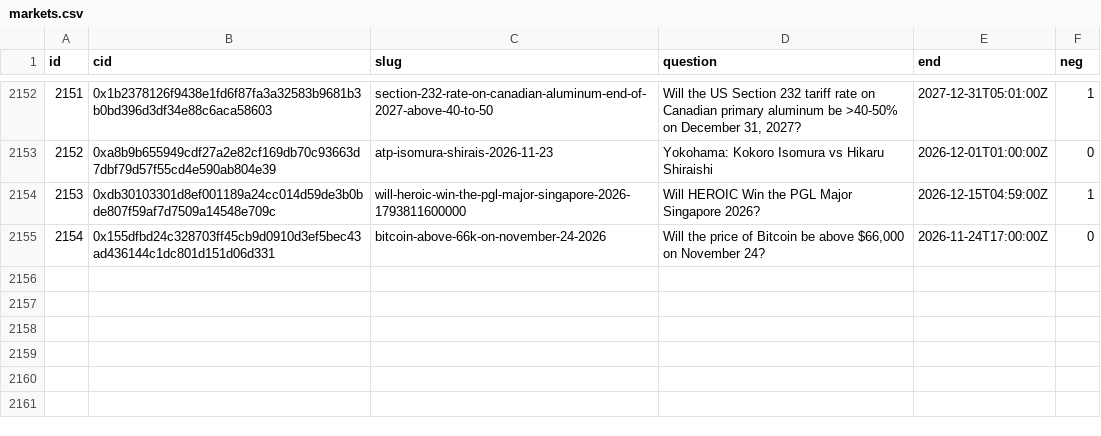
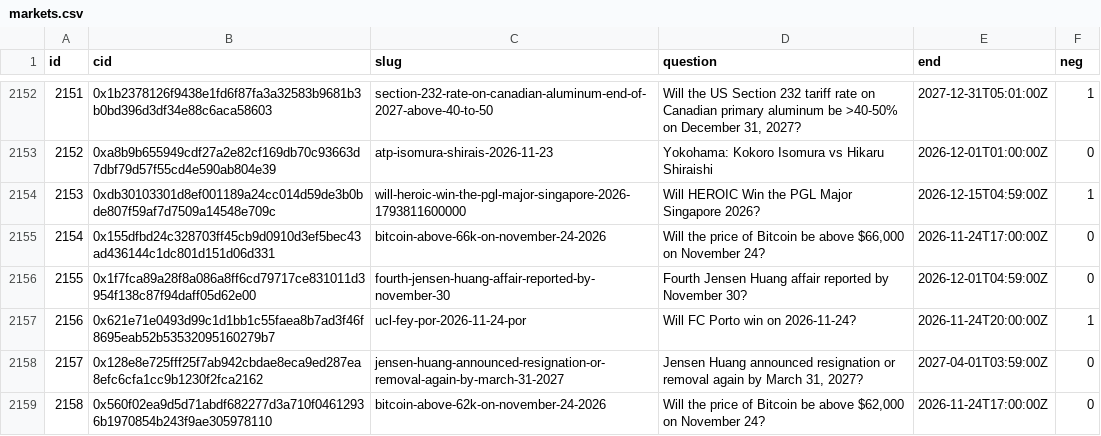
Before and after one commit to 2akklaktu-hue/polymarket, a CSV file: data/live/markets.csv, drawn as a sheet; only a part is shown, gaps mark what is left out.

```diff
--- a/data/live/markets.csv
+++ b/data/live/markets.csv
@@ -2155 +2155,5 @@ id,cid,slug,question,end,neg
 2154,0x155dfbd24c328703ff45cb9d0910d3ef5bec43ad436144c1dc801d151d06d331,bitcoin-above-66k-on-november-24-2026,"Will the price of Bitcoin be above $66,000 on November 24?",2026-11-24T17:00:00Z,0
+2155,0x1f7fca89a28f8a086a8ff6cd79717ce831011d3954f138c87f94daff05d62e00,fourth-jensen-huang-affair-reported-by-november-30,Fourth Jensen Huang affair reported by November 30?,2026-12-01T04:59:00Z,0
+2156,0x621e71e0493d99c1d1bb1c55faea8b7ad3f46f8695eab52b53532095160279b7,ucl-fey-por-2026-11-24-por,Will FC Porto win on 2026-11-24?,2026-11-24T20:00:00Z,1
+2157,0x128e8e725fff25f7ab942cbdae8eca9ed287ea8efc6cfa1cc9b1230f2fca2162,jensen-huang-announced-resignation-or-removal-again-by-march-31-2027,"Jensen Huang announced resignation or removal again by March 31, 2027?",2027-04-01T03:59:00Z,0
+2158,0x560f02ea9d5d71abdf682277d3a710f04612936b1970854b243f9ae305978110,bitcoin-above-62k-on-november-24-2026,"Will the price of Bitcoin be above $62,000 on November 24?",2026-11-24T17:00:00Z,0
```
Also changed, not shown: 2 other files.
